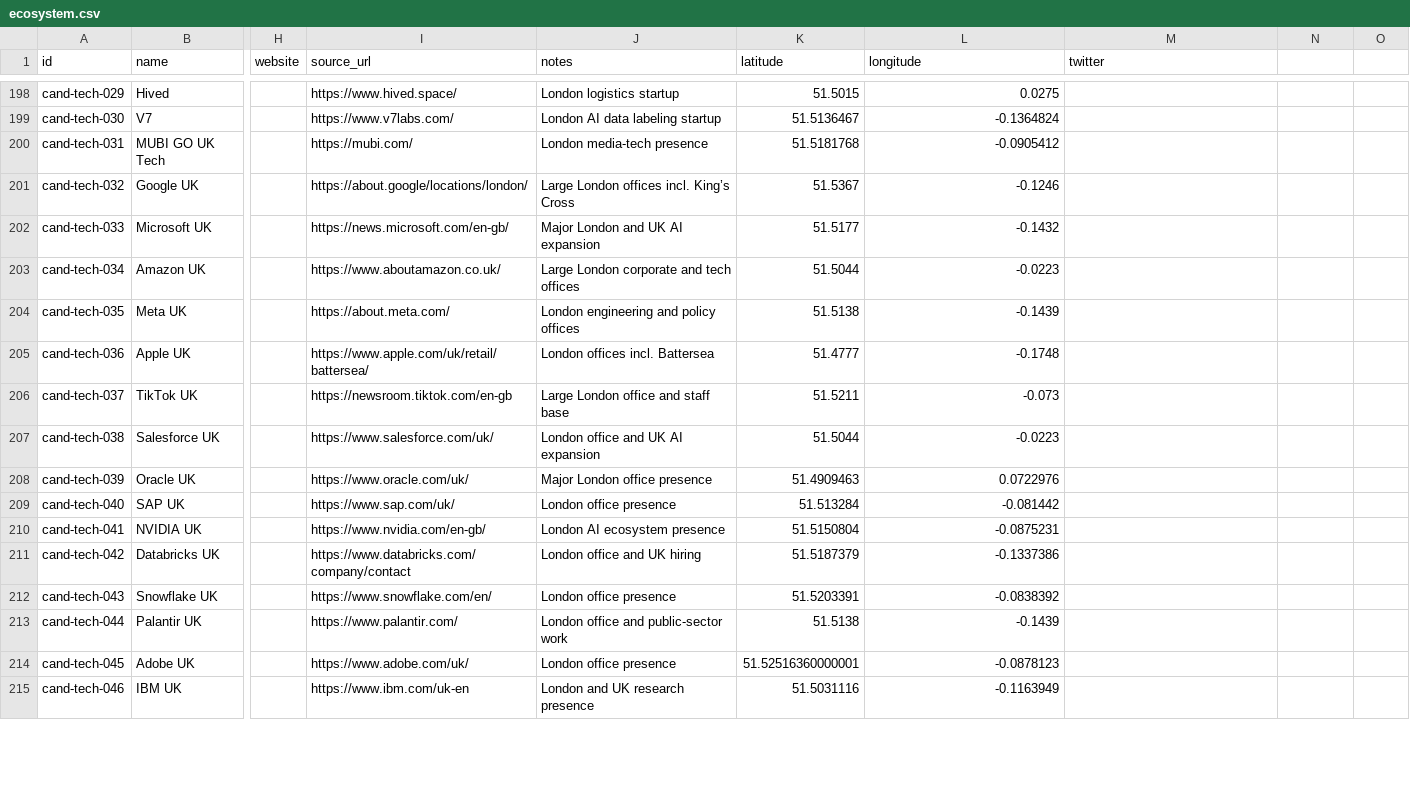
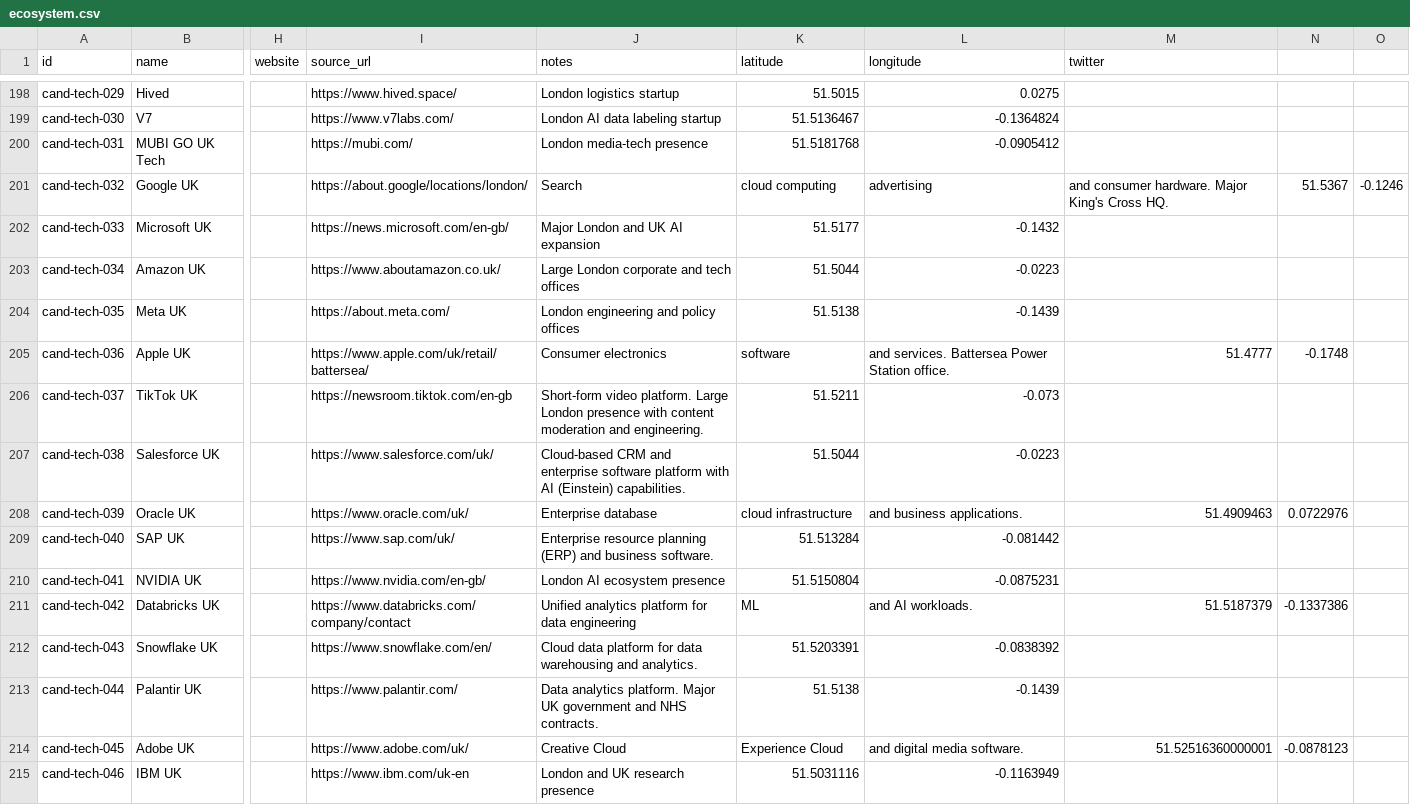
Before and after one commit to b1rdmania/londonmaxxxing.com, a CSV file: data/ecosystem.csv, drawn as a sheet; only a part is shown, gaps mark what is left out; the diff covers the shown part only; the diff names each change by its address in the sheet, - before the commit and + after, or states it on an @@ line.

```diff
--- a/data/ecosystem.csv
+++ b/data/ecosystem.csv
-J201 (notes): Large London offices incl. King’s Cross
+J201 (notes): Search
-K201 (latitude): 51.5367
+K201 (latitude): cloud computing
-L201 (longitude): -0.1246
+L201 (longitude): advertising
-M201 (twitter): (empty)
+M201 (twitter): and consumer hardware. Major King's Cross HQ.
-N201: (empty)
+N201: 51.5367
-O201: (empty)
+O201: -0.1246
-J205 (notes): London offices incl. Battersea
+J205 (notes): Consumer electronics
-K205 (latitude): 51.4777
+K205 (latitude): software
-L205 (longitude): -0.1748
+L205 (longitude): and services. Battersea Power Station office.
-M205 (twitter): (empty)
+M205 (twitter): 51.4777
-N205: (empty)
+N205: -0.1748
-J206 (notes): Large London office and staff base
+J206 (notes): Short-form video platform. Large London presence with content moderation and engineering.
-J207 (notes): London office and UK AI expansion
+J207 (notes): Cloud-based CRM and enterprise software platform with AI (Einstein) capabilities.
-J208 (notes): Major London office presence
+J208 (notes): Enterprise database
-K208 (latitude): 51.4909463
+K208 (latitude): cloud infrastructure
-L208 (longitude): 0.0722976
+L208 (longitude): and business applications.
-M208 (twitter): (empty)
+M208 (twitter): 51.4909463
-N208: (empty)
+N208: 0.0722976
-J209 (notes): London office presence
+J209 (notes): Enterprise resource planning (ERP) and business software.
-J211 (notes): London office and UK hiring
+J211 (notes): Unified analytics platform for data engineering
-K211 (latitude): 51.5187379
+K211 (latitude): ML
-L211 (longitude): -0.1337386
+L211 (longitude): and AI workloads.
-M211 (twitter): (empty)
+M211 (twitter): 51.5187379
-N211: (empty)
+N211: -0.1337386
-J212 (notes): London office presence
+J212 (notes): Cloud data platform for data warehousing and analytics.
-J213 (notes): London office and public-sector work
+J213 (notes): Data analytics platform. Major UK government and NHS contracts.
-J214 (notes): London office presence
+J214 (notes): Creative Cloud
-K214 (latitude): 51.52516360000001
+K214 (latitude): Experience Cloud
-L214 (longitude): -0.0878123
+L214 (longitude): and digital media software.
-M214 (twitter): (empty)
+M214 (twitter): 51.52516360000001
-N214: (empty)
+N214: -0.0878123
```
Also changed, not shown: 26 edited cells elsewhere in this file, 1 other file.
